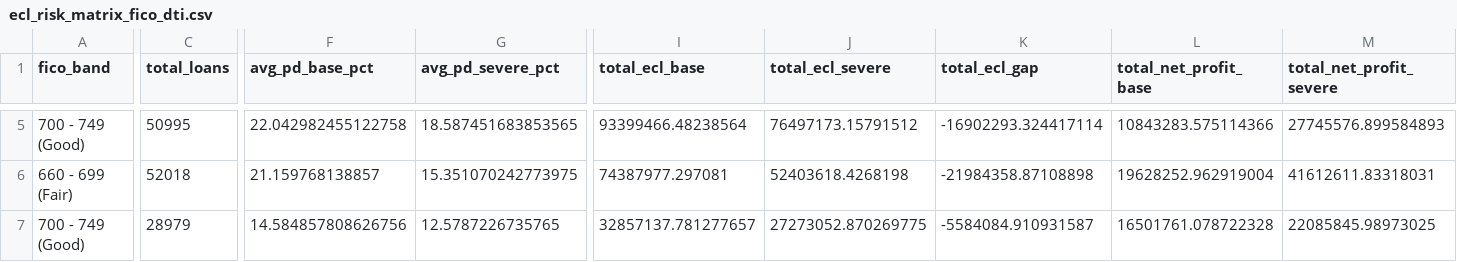
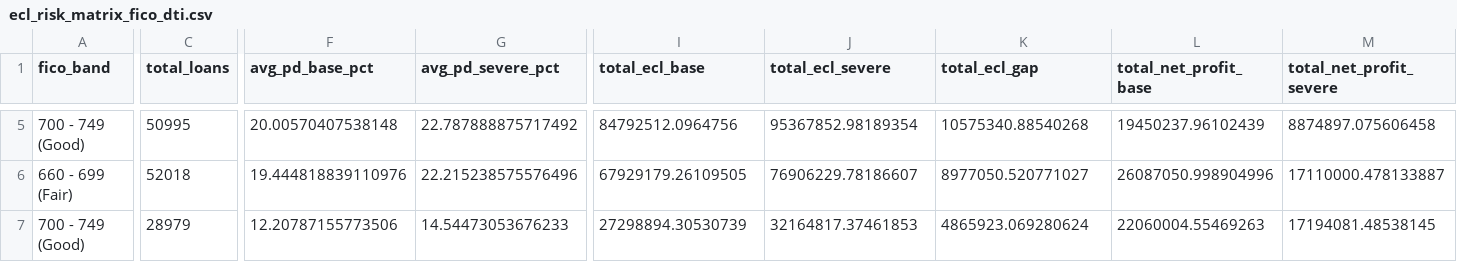
Before and after one commit to JAMIEL-J/credit-risk-analysis, a CSV file: data/ecl_risk_matrix_fico_dti.csv, drawn as a sheet; only a part is shown, gaps mark what is left out; the diff covers the shown part only; the diff names each change by its address in the sheet, - before the commit and + after, or states it on an @@ line.

Commit message:
fix: enforce regulatory monotonic constraints on macro indicators to correct severe-scenario loss trajectory

```diff
--- a/data/ecl_risk_matrix_fico_dti.csv
+++ b/data/ecl_risk_matrix_fico_dti.csv
-F5 (avg_pd_base_pct): 22.042982455122758
+F5 (avg_pd_base_pct): 20.00570407538148
-G5 (avg_pd_severe_pct): 18.587451683853565
+G5 (avg_pd_severe_pct): 22.787888875717492
-I5 (total_ecl_base): 93399466.48238564
+I5 (total_ecl_base): 84792512.0964756
-J5 (total_ecl_severe): 76497173.15791512
+J5 (total_ecl_severe): 95367852.98189354
-K5 (total_ecl_gap): -16902293.324417114
+K5 (total_ecl_gap): 10575340.88540268
-L5 (total_net_profit_base): 10843283.575114366
+L5 (total_net_profit_base): 19450237.96102439
-M5 (total_net_profit_severe): 27745576.899584893
+M5 (total_net_profit_severe): 8874897.075606458
-F6 (avg_pd_base_pct): 21.159768138857
+F6 (avg_pd_base_pct): 19.444818839110976
-G6 (avg_pd_severe_pct): 15.351070242773975
+G6 (avg_pd_severe_pct): 22.215238575576496
-I6 (total_ecl_base): 74387977.297081
+I6 (total_ecl_base): 67929179.26109505
-J6 (total_ecl_severe): 52403618.4268198
+J6 (total_ecl_severe): 76906229.78186607
-K6 (total_ecl_gap): -21984358.87108898
+K6 (total_ecl_gap): 8977050.520771027
-L6 (total_net_profit_base): 19628252.962919004
+L6 (total_net_profit_base): 26087050.998904996
-M6 (total_net_profit_severe): 41612611.83318031
+M6 (total_net_profit_severe): 17110000.478133887
-F7 (avg_pd_base_pct): 14.584857808626756
+F7 (avg_pd_base_pct): 12.20787155773506
-G7 (avg_pd_severe_pct): 12.5787226735765
+G7 (avg_pd_severe_pct): 14.54473053676233
-I7 (total_ecl_base): 32857137.781277657
+I7 (total_ecl_base): 27298894.30530739
-J7 (total_ecl_severe): 27273052.870269775
+J7 (total_ecl_severe): 32164817.37461853
-K7 (total_ecl_gap): -5584084.910931587
+K7 (total_ecl_gap): 4865923.069280624
-L7 (total_net_profit_base): 16501761.078722328
+L7 (total_net_profit_base): 22060004.55469263
-M7 (total_net_profit_severe): 22085845.98973025
+M7 (total_net_profit_severe): 17194081.48538145
```
Also changed, not shown: 173 edited cells elsewhere in this file, 11 other files.
